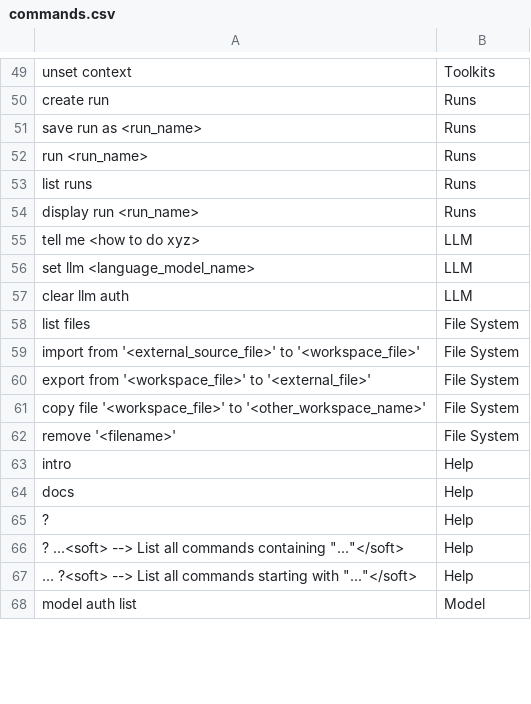
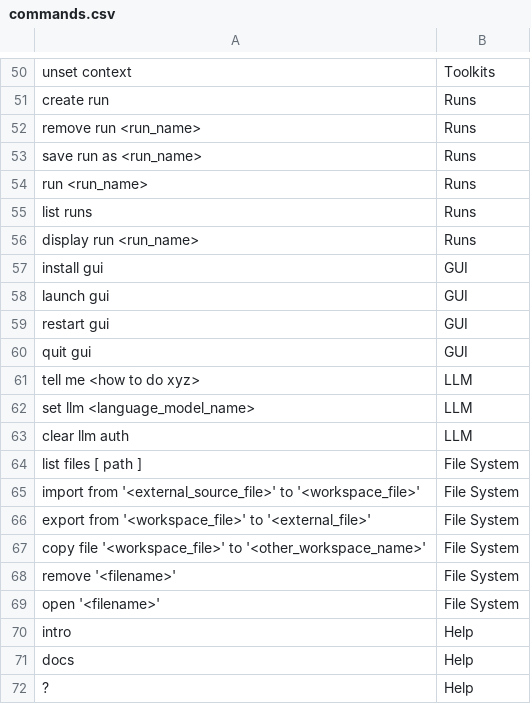
Before and after one commit to acceleratedscience/open-ad-toolkit, a CSV file: docs/output/csv/commands.csv, drawn as a sheet; only a part is shown, gaps mark what is left out; the shorter side is filled out with more unchanged rows; the diff covers the shown part only.

```diff
--- a/docs/output/csv/commands.csv
+++ b/docs/output/csv/commands.csv
@@ -50,2 +51,3 @@ unset context;Toolkits
 create run;Runs
+remove run <run_name>;Runs
 save run as <run_name>;Runs
@@ -54,2 +56,6 @@ list runs;Runs
 display run <run_name>;Runs
+install gui;GUI
+launch gui;GUI
+restart gui;GUI
+quit gui;GUI
 tell me <how to do xyz>;LLM
@@ -57,3 +63,3 @@ set llm  <language_model_name>;LLM
 clear llm auth;LLM
-list files;File System
+list files [ path ];File System
 import from '<external_source_file>' to '<workspace_file>';File System
@@ -62,2 +68,3 @@ copy file '<workspace_file>' to '<other_workspace_name>';File System
 remove '<filename>';File System
+open '<filename>';File System
 intro;Help
```
Also changed, not shown: 18 added rows, 17 removed rows and 6 edited cells elsewhere in this file, 38 other files.
